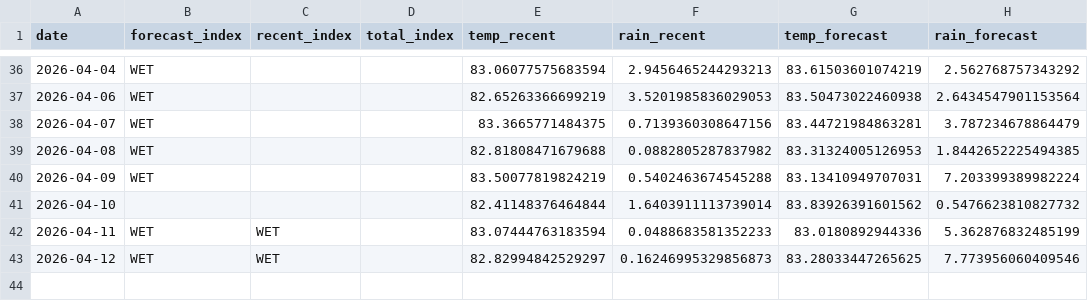
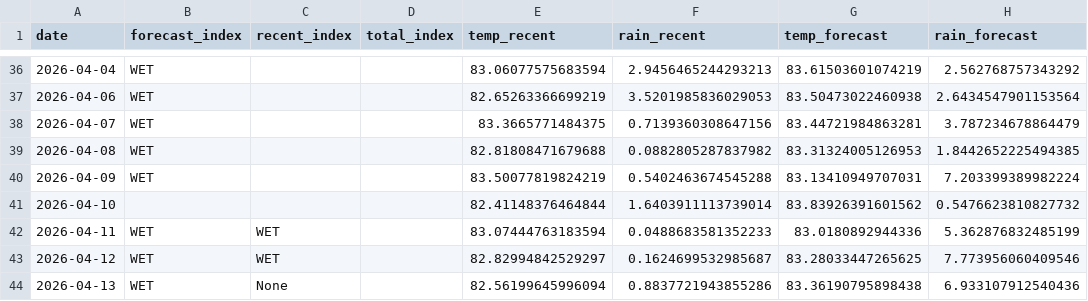
Before and after one commit to pacioos/palau-dashboard, a CSV file: data/history.csv, drawn as a sheet; only a part is shown, gaps mark what is left out.

```diff
--- a/data/history.csv
+++ b/data/history.csv
@@ -42,2 +42,3 @@ date,forecast_index,recent_index,total_index,temp_recent,rain_recent,temp_foreca
 2026-04-11,WET,WET,,83.07444763183594,0.0488683581352233,83.0180892944336,5.362876832485199
-2026-04-12,WET,WET,,82.82994842529297,0.16246995329856873,83.28033447265625,7.773956060409546
+2026-04-12,WET,WET,,82.82994842529297,0.1624699532985687,83.28033447265625,7.773956060409546
+2026-04-13,WET,None,,82.56199645996094,0.8837721943855286,83.36190795898438,6.933107912540436
```
Also changed, not shown: 1 other file.
